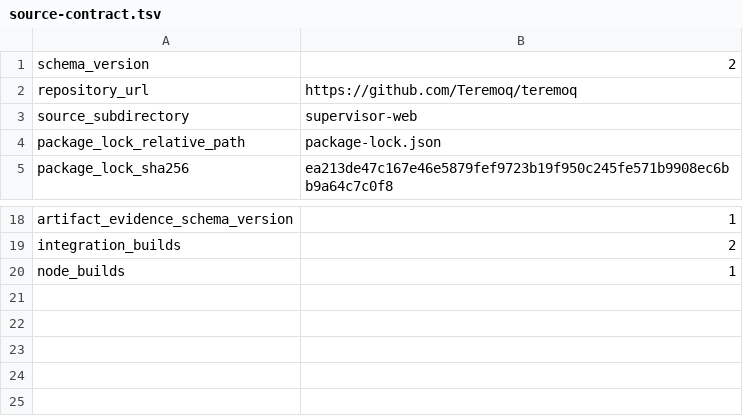
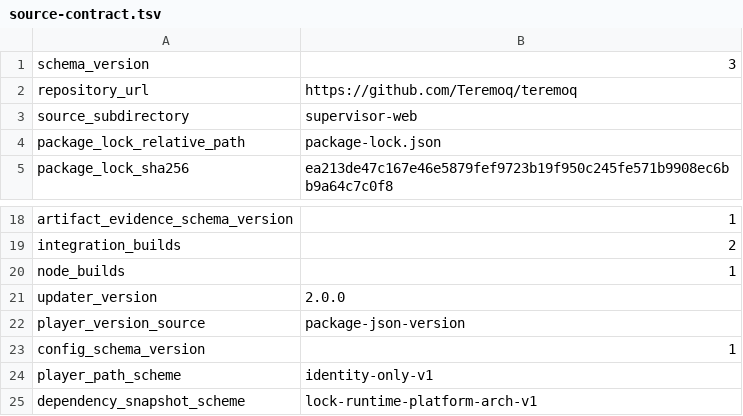
Before and after one commit to Teremoq/teremoq, a TSV file: supervisor-web/lan-player/source-contract.tsv, drawn as a sheet; only a part is shown, gaps mark what is left out.

Commit message:
fix(supervisor-web): reuse LAN player by immutable identity
Signed-off-by: Jose María García-Carrasco García <12586102+jimbomilk@users.noreply.github.com>

```diff
--- a/supervisor-web/lan-player/source-contract.tsv
+++ b/supervisor-web/lan-player/source-contract.tsv
@@ -1,2 +1,2 @@
-schema_version	2
+schema_version	3
 repository_url	https://github.com/Teremoq/teremoq
@@ -20 +20,6 @@ integration_builds	2
 node_builds	1
+updater_version	2.0.0
+player_version_source	package-json-version
+config_schema_version	1
+player_path_scheme	identity-only-v1
+dependency_snapshot_scheme	lock-runtime-platform-arch-v1
```
Also changed, not shown: supervisor-web/lan-launcher.tsv, 21 other files.
